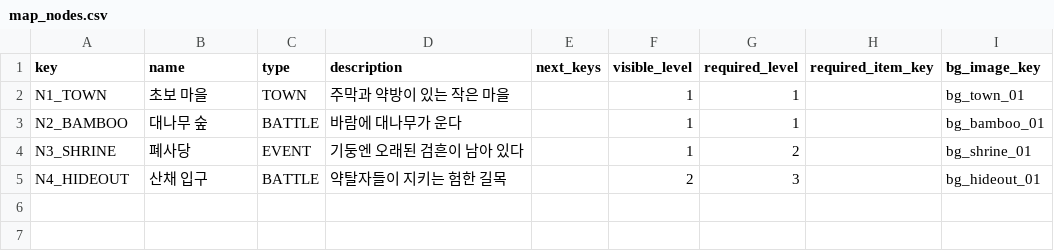
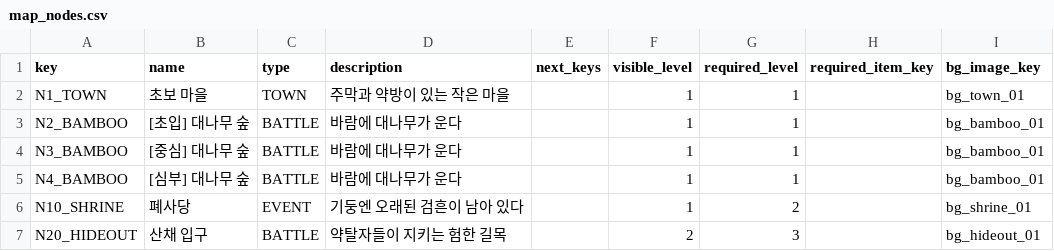
Before and after one commit to byunghwiyu/devgame, a CSV file: data/csv/map_nodes.csv, drawn as a sheet; addresses are those after the commit; the diff names each change by its address in the sheet, - before the commit and + after, or states it on an @@ line.

```diff
--- a/data/csv/map_nodes.csv
+++ b/data/csv/map_nodes.csv
-B3 (name): 대나무 숲
+B3 (name): [초입] 대나무 숲
+row 4: N3_BAMBOO | [중심] 대나무 숲 | BATTLE | 바람에 대나무가 운다 |  | 1 | 1 |  | bg_bamboo_01
+row 5: N4_BAMBOO | [심부] 대나무 숲 | BATTLE | 바람에 대나무가 운다 |  | 1 | 1 |  | bg_bamboo_01
-A6 (key): N3_SHRINE
+A6 (key): N10_SHRINE
-A7 (key): N4_HIDEOUT
+A7 (key): N20_HIDEOUT
```
Also changed, not shown: data/csv/monsters.csv, 53 other files.
